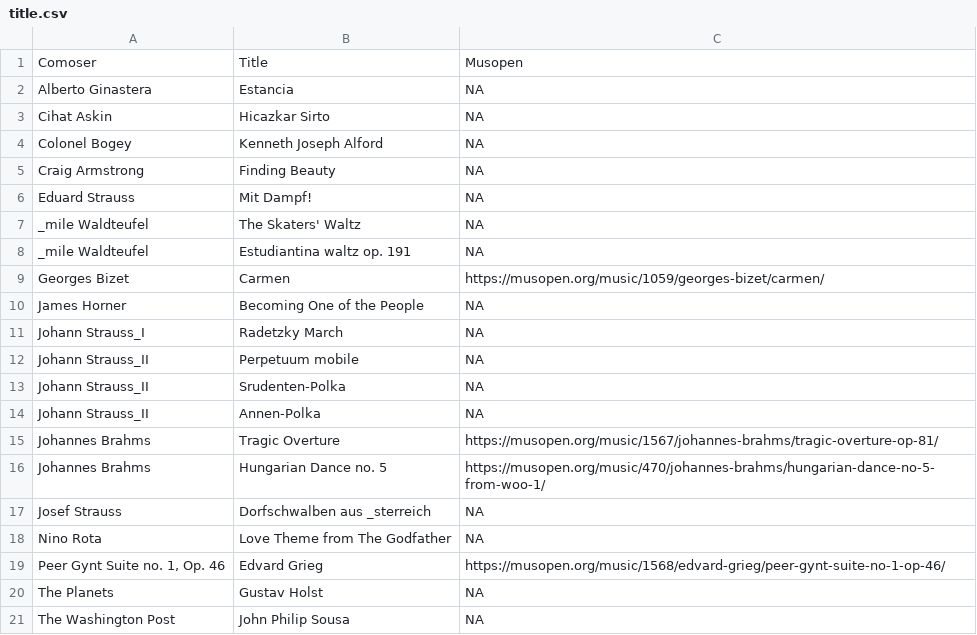
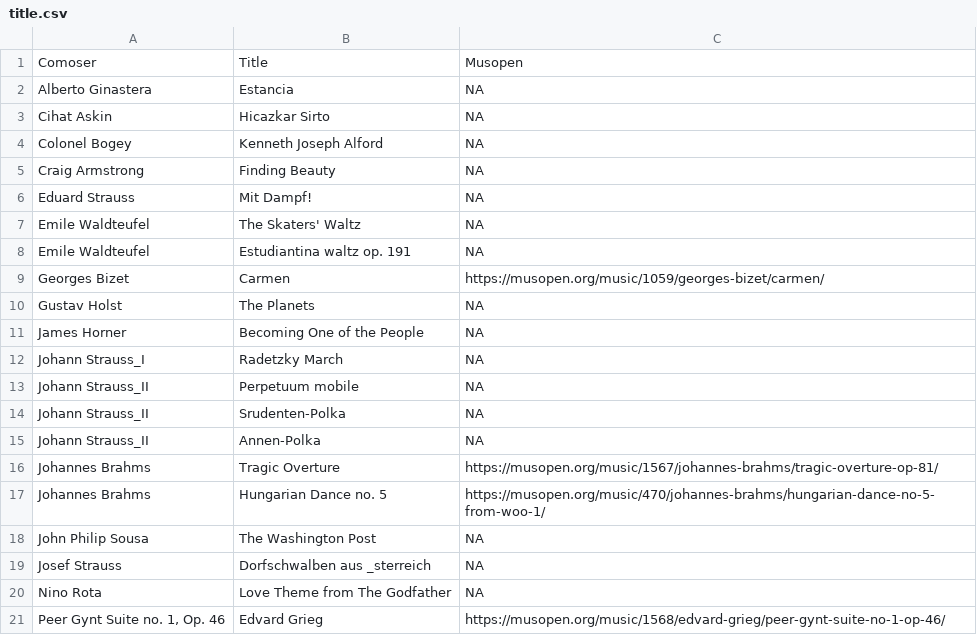
Before and after one commit to uribo/classic, a CSV file: title.csv, drawn as a sheet.

Commit message:
[fix]🐛

```diff
--- a/title.csv
+++ b/title.csv
@@ -6,5 +6,6 @@ Craig Armstrong,Finding Beauty,NA
 Eduard Strauss,Mit Dampf!,NA
-_mile Waldteufel,The Skaters' Waltz,NA
-_mile Waldteufel,Estudiantina waltz op. 191,NA
+Emile Waldteufel,The Skaters' Waltz,NA
+Emile Waldteufel,Estudiantina waltz op. 191,NA
 Georges Bizet,Carmen,https://musopen.org/music/1059/georges-bizet/carmen/
+Gustav Holst,The Planets,NA
 James Horner,Becoming One of the People,NA
@@ -16,2 +17,3 @@ Johannes Brahms,Tragic Overture,https://musopen.org/music/1567/johannes-brahms/t
 Johannes Brahms,Hungarian Dance no. 5,https://musopen.org/music/470/johannes-brahms/hungarian-dance-no-5-from-woo-1/
+John Philip Sousa,The Washington Post,NA
 Josef Strauss,Dorfschwalben aus _sterreich,NA
@@ -19,3 +21 @@ Nino Rota,Love Theme from The Godfather,NA
 "Peer Gynt Suite no. 1, Op. 46",Edvard Grieg,https://musopen.org/music/1568/edvard-grieg/peer-gynt-suite-no-1-op-46/
-The Planets,Gustav Holst,NA
-The Washington Post,John Philip Sousa,NA
```
